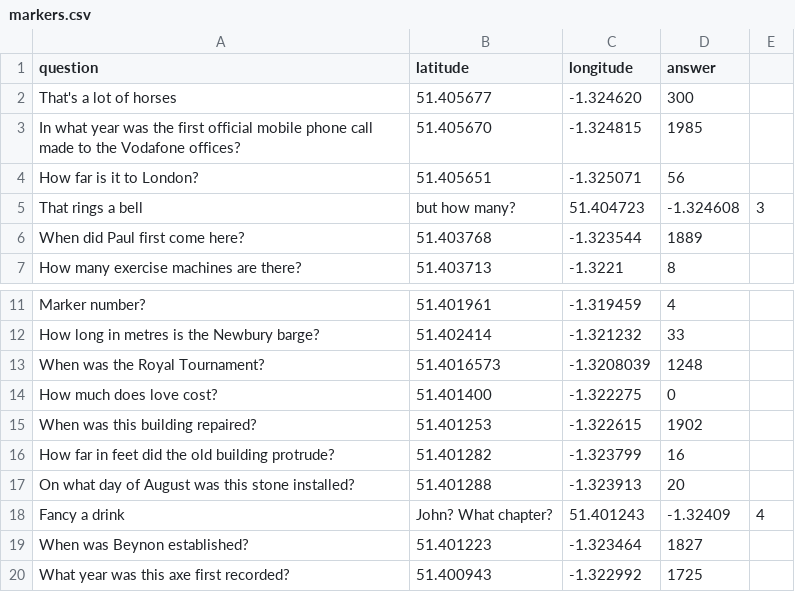
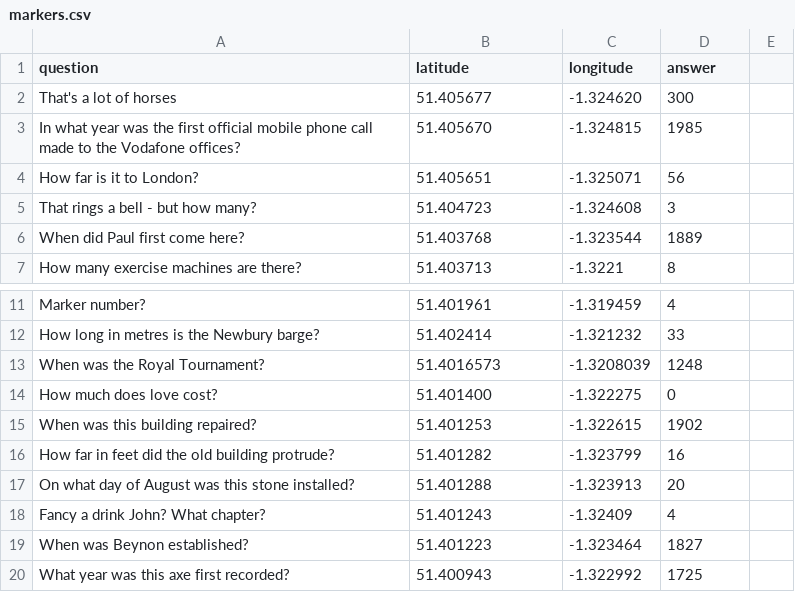
Before and after one commit to Shilldon/scavengerhunt, a CSV file: assets/data/markers.csv, drawn as a sheet; only a part is shown, gaps mark what is left out; removed rows and columns are numbered as before the commit, all else as after; the diff names each change by its address in the sheet, - before the commit and + after, or states it on an @@ line.

Commit message:
updated markers

```diff
--- a/assets/data/markers.csv
+++ b/assets/data/markers.csv
-row 5: That rings a bell | but how many? | 51.404723 | -1.324608 | 3
+row 5: That rings a bell - but how many? | 51.404723 | -1.324608 | 3
-row 18: Fancy a drink | John? What chapter? | 51.401243 | -1.32409 | 4
+row 18: Fancy a drink John? What chapter? | 51.401243 | -1.32409 | 4
```
